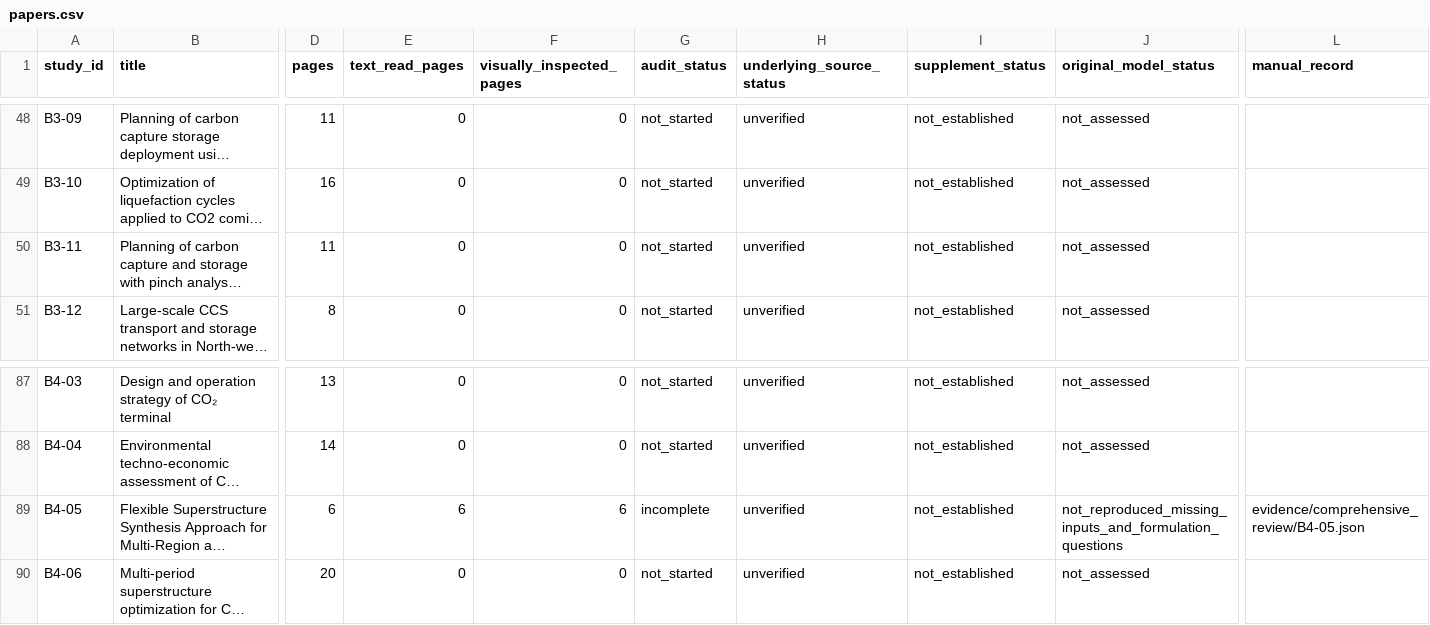
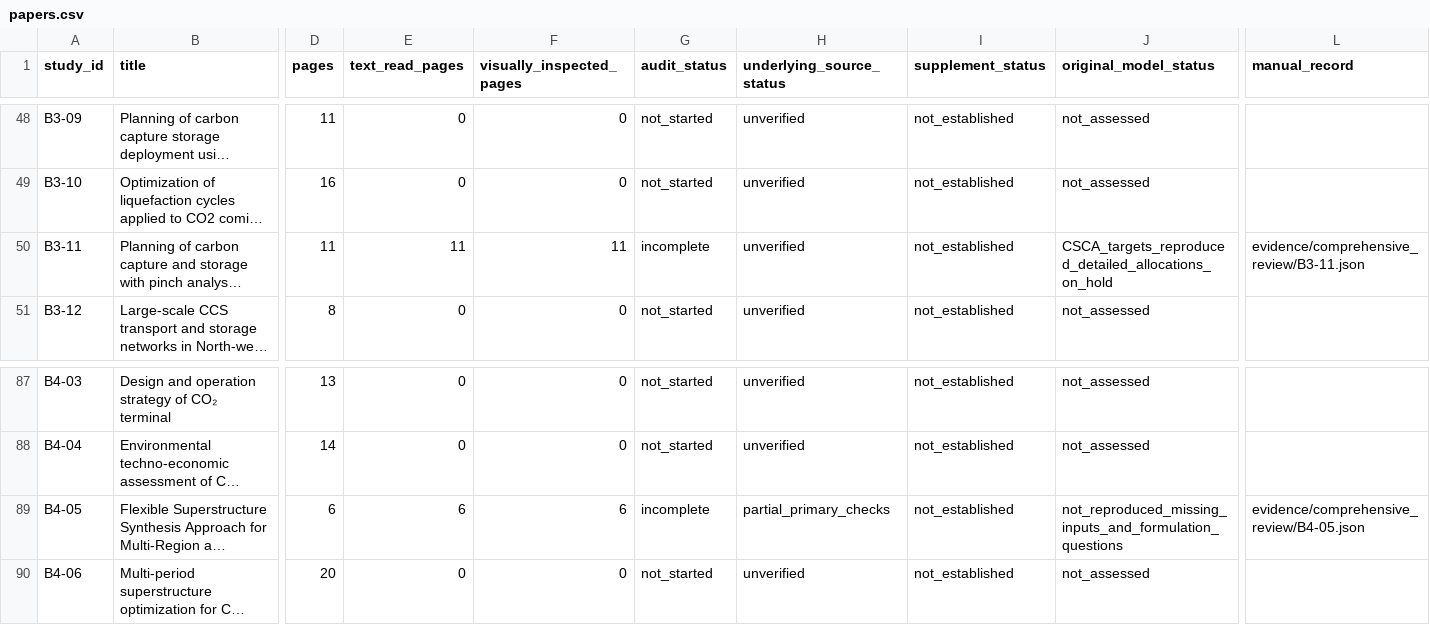
Before and after one commit to johnzhi/phd_decoding-v1, a CSV file: paper1/outputs/comprehensive_review/papers.csv, drawn as a sheet; only a part is shown, gaps mark what is left out; long unchanged cells end in …; the diff names each change by its address in the sheet, - before the commit and + after, or states it on an @@ line.

```diff
--- a/paper1/outputs/comprehensive_review/papers.csv
+++ b/paper1/outputs/comprehensive_review/papers.csv
-E50 (text_read_pages): 0
+E50 (text_read_pages): 11
-F50 (visually_inspected_pages): 0
+F50 (visually_inspected_pages): 11
-G50 (audit_status): not_started
+G50 (audit_status): incomplete
-J50 (original_model_status): not_assessed
+J50 (original_model_status): CSCA_targets_reproduced_detailed_allocations_on_hold
-L50 (manual_record): (empty)
+L50 (manual_record): evidence/comprehensive_review/B3-11.json
-H89 (underlying_source_status): unverified
+H89 (underlying_source_status): partial_primary_checks
```
Also changed, not shown: paper1/outputs/comprehensive_review/issues.csv, paper1/outputs/comprehensive_review/pages.csv, 16 other files.
